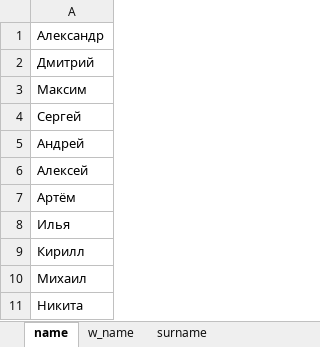
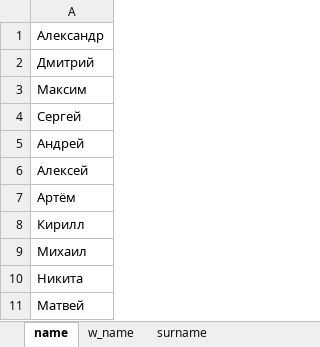
Before and after one commit to meow-memphis/lab5, an Excel workbook: src/main/resources/com/example/lab5/names.xlsx, sheet name, drawn as a sheet; only a part is shown; the shorter side is filled out with more unchanged rows; values as stored, in another font and other column widths than the file's, no borders; the diff names each change by its address in the sheet, - before the commit and + after, or states it on an @@ line.

```diff
--- a/src/main/resources/com/example/lab5/names.xlsx (sheet name)
+++ b/src/main/resources/com/example/lab5/names.xlsx (sheet name)
-row 8: Илья
```
Also changed, not shown: 3 other files.
